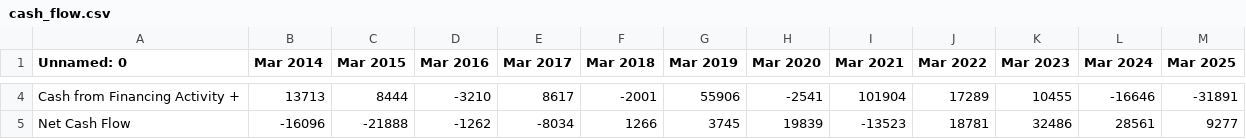
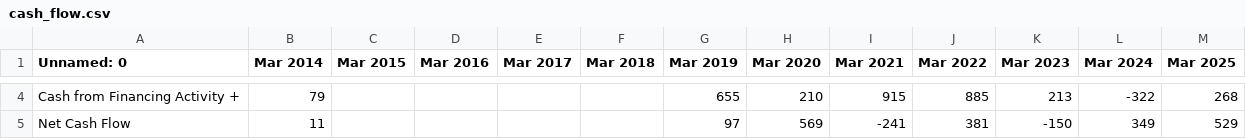
Before and after one commit to soumyadipghorai/StockFinder, a CSV file: data/cash_flow.csv, drawn as a sheet; only a part is shown, gaps mark what is left out; the diff covers the shown part only; the diff names each change by its address in the sheet, - before the commit and + after, or states it on an @@ line.

```diff
--- a/data/cash_flow.csv
+++ b/data/cash_flow.csv
-B4 (Mar 2014): 13713
+B4 (Mar 2014): 79
-C4 (Mar 2015): 8444
+C4 (Mar 2015): (empty)
-D4 (Mar 2016): -3210
+D4 (Mar 2016): (empty)
-E4 (Mar 2017): 8617
+E4 (Mar 2017): (empty)
-F4 (Mar 2018): -2001
+F4 (Mar 2018): (empty)
-G4 (Mar 2019): 55906
+G4 (Mar 2019): 655
-H4 (Mar 2020): -2541
+H4 (Mar 2020): 210
-I4 (Mar 2021): 101904
+I4 (Mar 2021): 915
-J4 (Mar 2022): 17289
+J4 (Mar 2022): 885
-K4 (Mar 2023): 10455
+K4 (Mar 2023): 213
-L4 (Mar 2024): -16646
+L4 (Mar 2024): -322
-M4 (Mar 2025): -31891
+M4 (Mar 2025): 268
-B5 (Mar 2014): -16096
+B5 (Mar 2014): 11
-C5 (Mar 2015): -21888
+C5 (Mar 2015): (empty)
-D5 (Mar 2016): -1262
+D5 (Mar 2016): (empty)
-E5 (Mar 2017): -8034
+E5 (Mar 2017): (empty)
-F5 (Mar 2018): 1266
+F5 (Mar 2018): (empty)
-G5 (Mar 2019): 3745
+G5 (Mar 2019): 97
-H5 (Mar 2020): 19839
+H5 (Mar 2020): 569
-I5 (Mar 2021): -13523
+I5 (Mar 2021): -241
-J5 (Mar 2022): 18781
+J5 (Mar 2022): 381
-K5 (Mar 2023): 32486
+K5 (Mar 2023): -150
-L5 (Mar 2024): 28561
+L5 (Mar 2024): 349
-M5 (Mar 2025): 9277
+M5 (Mar 2025): 529
```
Also changed, not shown: 24 edited cells elsewhere in this file, data/balance_sheet.csv, data/profit_loss.csv, 15 other files.
